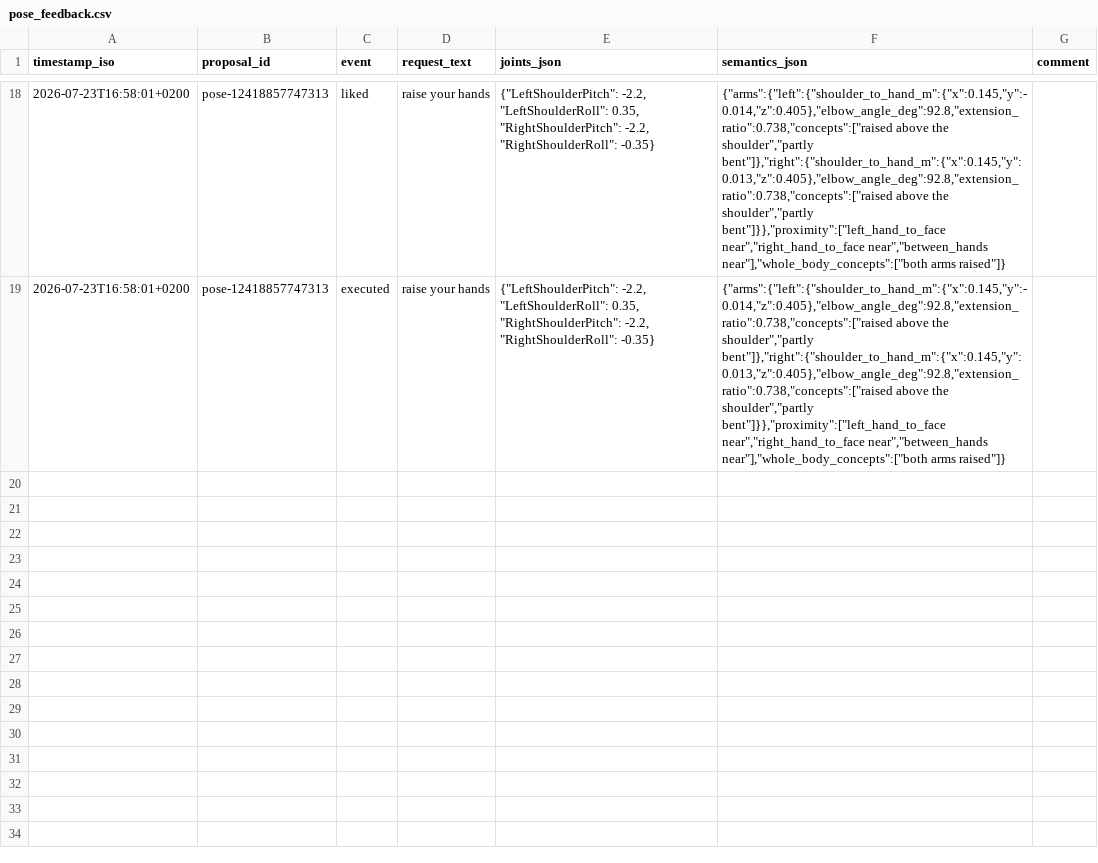
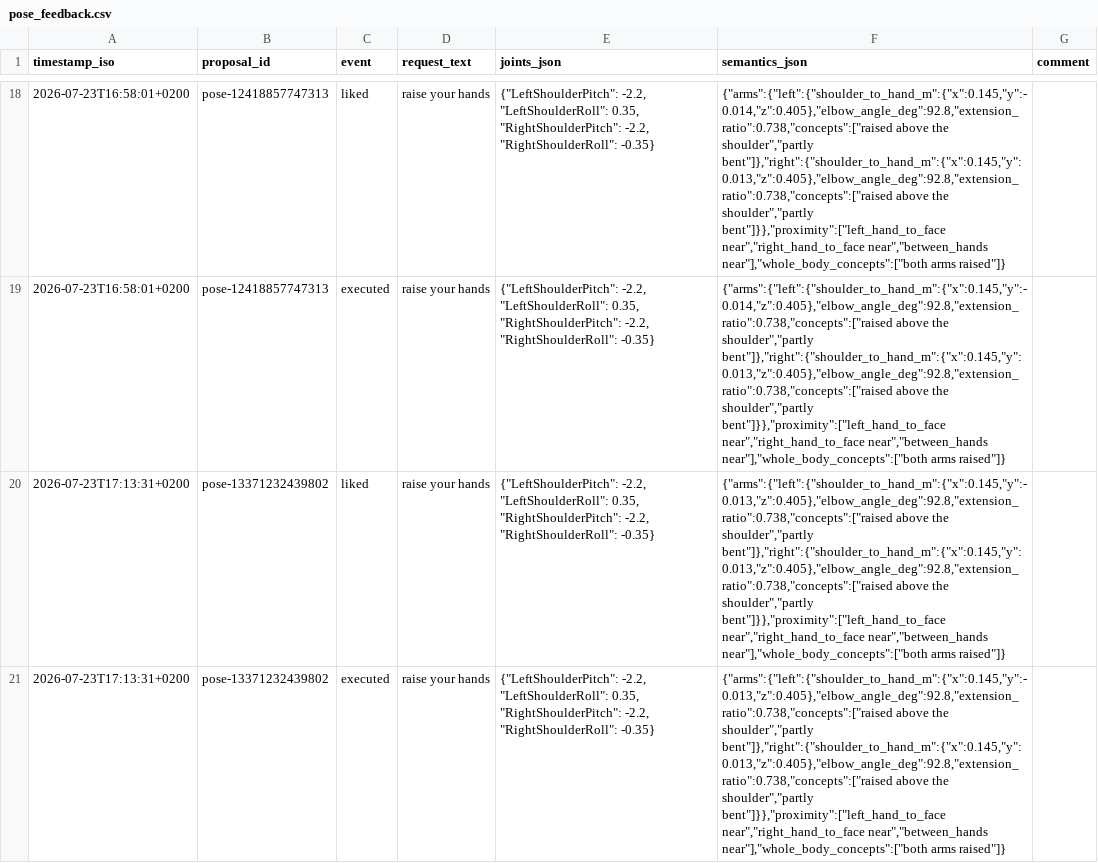
Before and after one commit to cemalhekim/humanoid-robot-gui, a CSV file: data/pose_feedback.csv, drawn as a sheet; only a part is shown, gaps mark what is left out; the diff names each change by its address in the sheet, - before the commit and + after, or states it on an @@ line.

Commit message:
Pose feedback data update (auto-sync from robot)

```diff
--- a/data/pose_feedback.csv
+++ b/data/pose_feedback.csv
+row 20: 2026-07-23T17:13:31+0200 | pose-13371232439802 | liked | raise your hands | {"LeftShoulderPitch": -2.2, "LeftShoulderRoll": 0.35, "RightShoulderPitch": -2.2, "RightShoulderRoll": -0.35} | {"arms":{"left":{"shoulder_to_hand_m":{"x":0.145,"y":-0.013,"z":0.405},"elbow_angle_deg":92.8,"extension_ratio":0.738,"concepts":["raised above the shoulder","partly bent"]},"right":{"shoulder_to_hand_m":{"x":0.145,"y":0.013,"z":0.405},"elbow_angle_deg":92.8,"extension_ratio":0.738,"concepts":["raised above the shoulder","partly bent"]}},"proximity":["left_hand_to_face near","right_hand_to_face near","between_hands near"],"whole_body_concepts":["both arms raised"]}
+row 21: 2026-07-23T17:13:31+0200 | pose-13371232439802 | executed | raise your hands | {"LeftShoulderPitch": -2.2, "LeftShoulderRoll": 0.35, "RightShoulderPitch": -2.2, "RightShoulderRoll": -0.35} | {"arms":{"left":{"shoulder_to_hand_m":{"x":0.145,"y":-0.013,"z":0.405},"elbow_angle_deg":92.8,"extension_ratio":0.738,"concepts":["raised above the shoulder","partly bent"]},"right":{"shoulder_to_hand_m":{"x":0.145,"y":0.013,"z":0.405},"elbow_angle_deg":92.8,"extension_ratio":0.738,"concepts":["raised above the shoulder","partly bent"]}},"proximity":["left_hand_to_face near","right_hand_to_face near","between_hands near"],"whole_body_concepts":["both arms raised"]}
```
